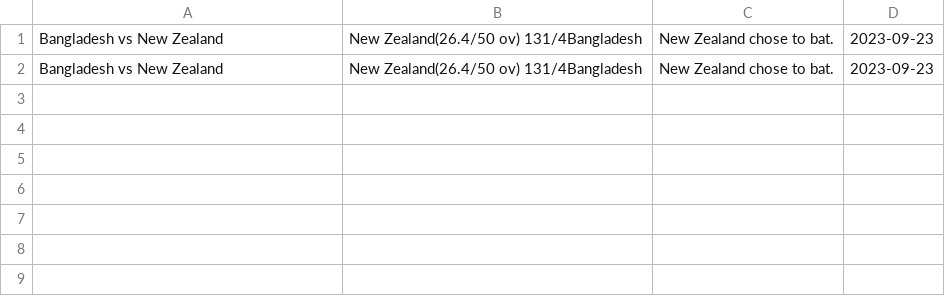
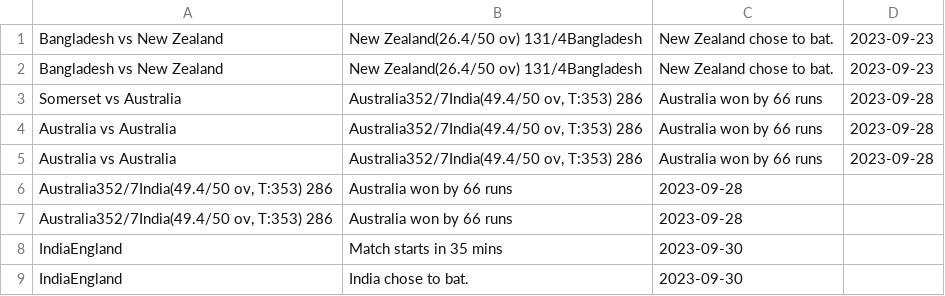
Before and after one commit to cr3ativ3cod3r/amfoss-tasks, a CSV file: task-06/Score.csv, drawn as a sheet; the diff names each change by its address in the sheet, - before the commit and + after, or states it on an @@ line.

Commit message:
Completed task-06

```diff
--- a/task-06/Score.csv
+++ b/task-06/Score.csv
+row 3: Somerset vs Australia | Australia352/7India(49.4/50 ov, T:353) 286 | Australia won by 66 runs | 2023-09-28
+row 4: Australia vs Australia | Australia352/7India(49.4/50 ov, T:353) 286 | Australia won by 66 runs | 2023-09-28
+row 5: Australia vs Australia | Australia352/7India(49.4/50 ov, T:353) 286 | Australia won by 66 runs | 2023-09-28
+row 6: Australia352/7India(49.4/50 ov, T:353) 286 | Australia won by 66 runs | 2023-09-28
+row 7: Australia352/7India(49.4/50 ov, T:353) 286 | Australia won by 66 runs | 2023-09-28
+row 8: IndiaEngland | Match starts in 35 mins | 2023-09-30
+row 9: IndiaEngland | India chose to bat. | 2023-09-30
```
Also changed, not shown: 13 other files.
